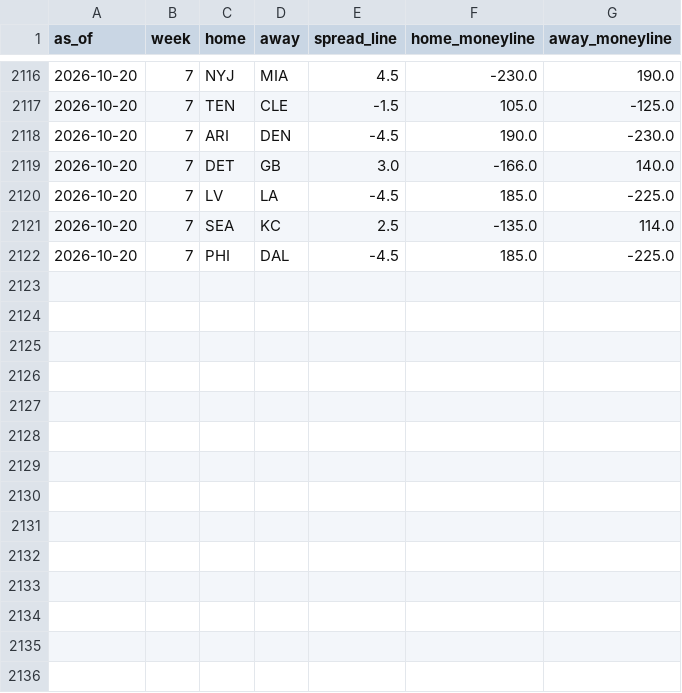
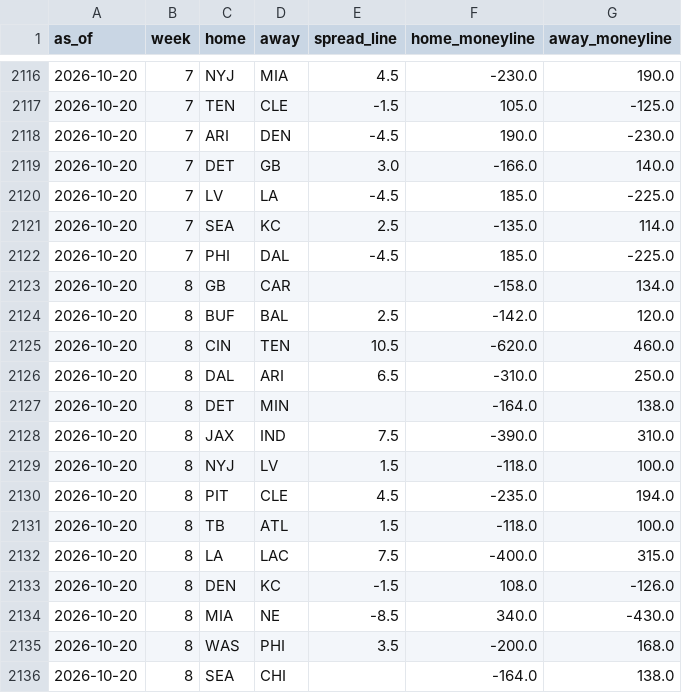
Before and after one commit to trimcrae/Fantasy-Football-Predictions, a CSV file: eliminator/site/data/lines/2026.csv, drawn as a sheet; only a part is shown, gaps mark what is left out; the diff names each change by its address in the sheet, - before the commit and + after, or states it on an @@ line.

```diff
--- a/eliminator/site/data/lines/2026.csv
+++ b/eliminator/site/data/lines/2026.csv
+row 2123: 2026-10-20 | 8 | GB | CAR |  | -158.0 | 134.0
+row 2124: 2026-10-20 | 8 | BUF | BAL | 2.5 | -142.0 | 120.0
+row 2125: 2026-10-20 | 8 | CIN | TEN | 10.5 | -620.0 | 460.0
+row 2126: 2026-10-20 | 8 | DAL | ARI | 6.5 | -310.0 | 250.0
+row 2127: 2026-10-20 | 8 | DET | MIN |  | -164.0 | 138.0
+row 2128: 2026-10-20 | 8 | JAX | IND | 7.5 | -390.0 | 310.0
+row 2129: 2026-10-20 | 8 | NYJ | LV | 1.5 | -118.0 | 100.0
+row 2130: 2026-10-20 | 8 | PIT | CLE | 4.5 | -235.0 | 194.0
+row 2131: 2026-10-20 | 8 | TB | ATL | 1.5 | -118.0 | 100.0
+row 2132: 2026-10-20 | 8 | LA | LAC | 7.5 | -400.0 | 315.0
+row 2133: 2026-10-20 | 8 | DEN | KC | -1.5 | 108.0 | -126.0
+row 2134: 2026-10-20 | 8 | MIA | NE | -8.5 | 340.0 | -430.0
+row 2135: 2026-10-20 | 8 | WAS | PHI | 3.5 | -200.0 | 168.0
+row 2136: 2026-10-20 | 8 | SEA | CHI |  | -164.0 | 138.0
```
Also changed, not shown: 7 other files.
